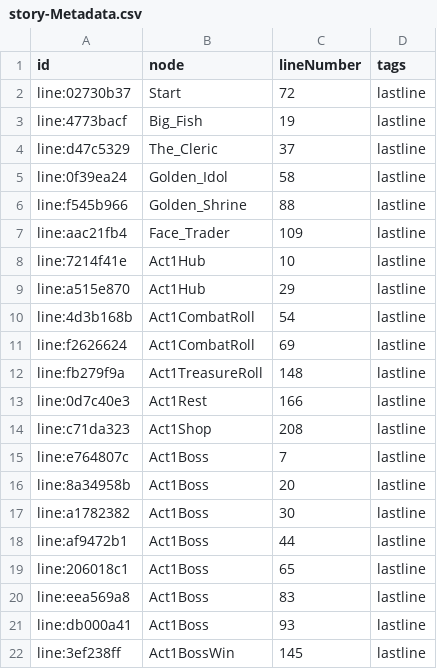
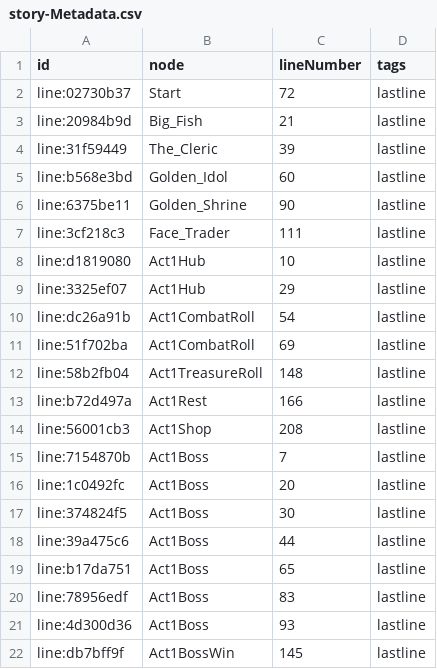
Before and after one commit to josefalanga/EpicronLibrary, a CSV file: stories/the-spire/compiled/story-Metadata.csv, drawn as a sheet.

```diff
--- a/stories/the-spire/compiled/story-Metadata.csv
+++ b/stories/the-spire/compiled/story-Metadata.csv
@@ -2,21 +2,21 @@ id,node,lineNumber,tags
 line:02730b37,Start,72,lastline
-line:4773bacf,Big_Fish,19,lastline
-line:d47c5329,The_Cleric,37,lastline
-line:0f39ea24,Golden_Idol,58,lastline
-line:f545b966,Golden_Shrine,88,lastline
-line:aac21fb4,Face_Trader,109,lastline
-line:7214f41e,Act1Hub,10,lastline
-line:a515e870,Act1Hub,29,lastline
-line:4d3b168b,Act1CombatRoll,54,lastline
-line:f2626624,Act1CombatRoll,69,lastline
-line:fb279f9a,Act1TreasureRoll,148,lastline
-line:0d7c40e3,Act1Rest,166,lastline
-line:c71da323,Act1Shop,208,lastline
-line:e764807c,Act1Boss,7,lastline
-line:8a34958b,Act1Boss,20,lastline
-line:a1782382,Act1Boss,30,lastline
-line:af9472b1,Act1Boss,44,lastline
-line:206018c1,Act1Boss,65,lastline
-line:eea569a8,Act1Boss,83,lastline
-line:db000a41,Act1Boss,93,lastline
-line:3ef238ff,Act1BossWin,145,lastline
+line:20984b9d,Big_Fish,21,lastline
+line:31f59449,The_Cleric,39,lastline
+line:b568e3bd,Golden_Idol,60,lastline
+line:6375be11,Golden_Shrine,90,lastline
+line:3cf218c3,Face_Trader,111,lastline
+line:d1819080,Act1Hub,10,lastline
+line:3325ef07,Act1Hub,29,lastline
+line:dc26a91b,Act1CombatRoll,54,lastline
+line:51f702ba,Act1CombatRoll,69,lastline
+line:58b2fb04,Act1TreasureRoll,148,lastline
+line:b72d497a,Act1Rest,166,lastline
+line:56001cb3,Act1Shop,208,lastline
+line:7154870b,Act1Boss,7,lastline
+line:1c0492fc,Act1Boss,20,lastline
+line:374824f5,Act1Boss,30,lastline
+line:39a475c6,Act1Boss,44,lastline
+line:b17da751,Act1Boss,65,lastline
+line:78956edf,Act1Boss,83,lastline
+line:4d300d36,Act1Boss,93,lastline
+line:db7bff9f,Act1BossWin,145,lastline
```
Also changed, not shown: stories/the-spire/compiled/story-Lines.csv, 1 other file.
